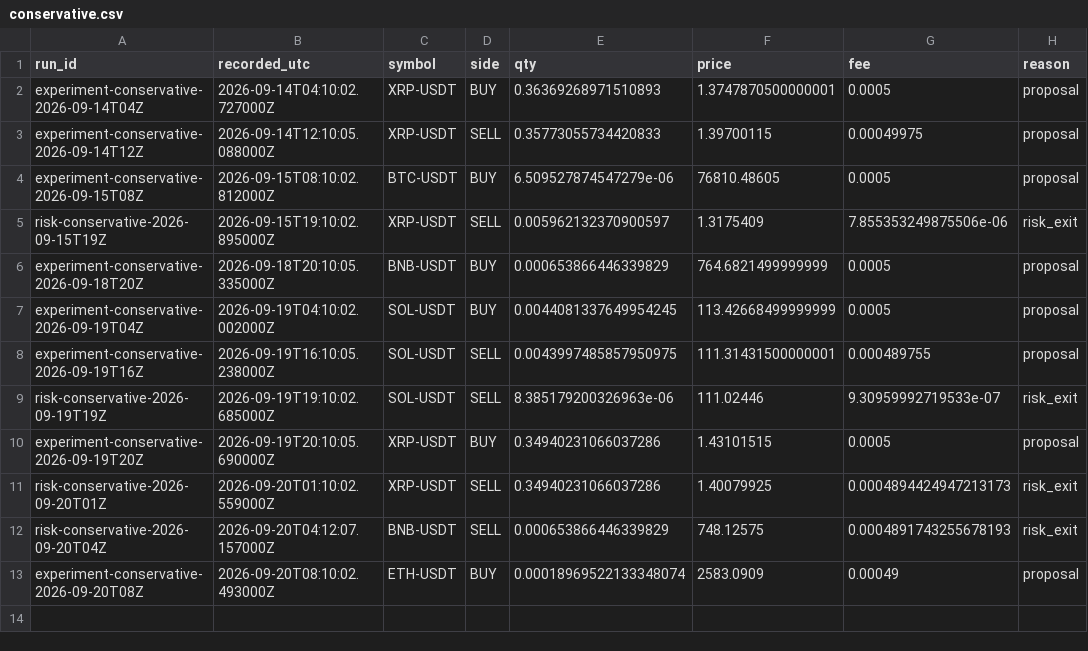
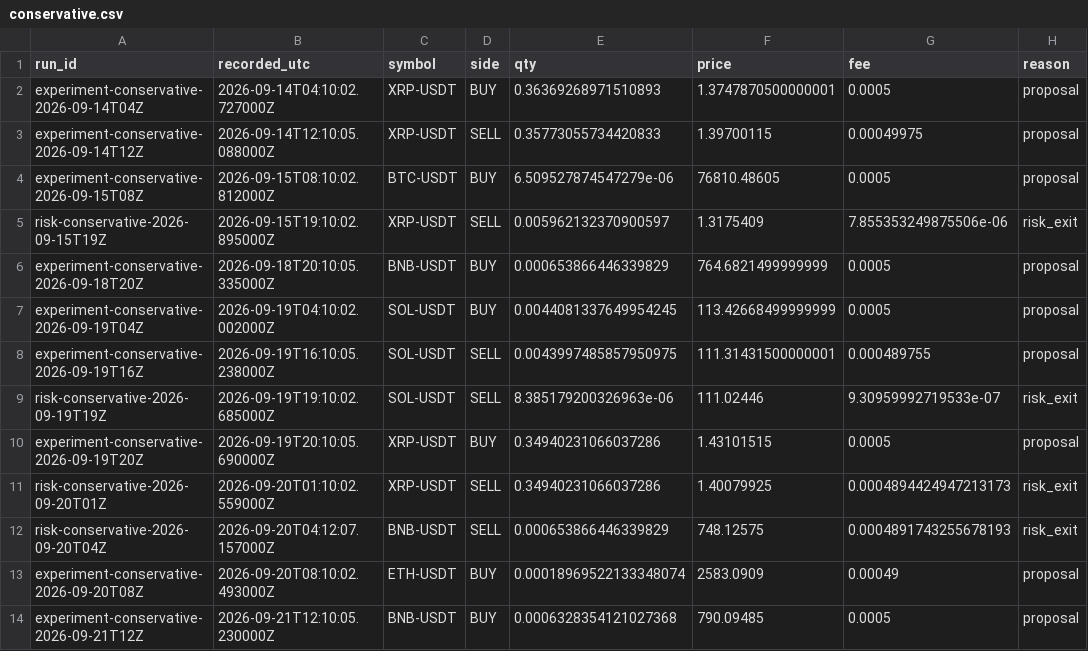
Before and after one commit to stanely18/trading-bot, a CSV file: trades/conservative.csv, drawn as a sheet.

```diff
--- a/trades/conservative.csv
+++ b/trades/conservative.csv
@@ -13 +13,2 @@ risk-conservative-2026-09-20T04Z,2026-09-20T04:12:07.157000Z,BNB-USDT,SELL,0.000
 experiment-conservative-2026-09-20T08Z,2026-09-20T08:10:02.493000Z,ETH-USDT,BUY,0.00018969522133348074,2583.0909,0.00049,proposal
+experiment-conservative-2026-09-21T12Z,2026-09-21T12:10:05.230000Z,BNB-USDT,BUY,0.0006328354121027368,790.09485,0.0005,proposal
```
Also changed, not shown: 7 other files.
